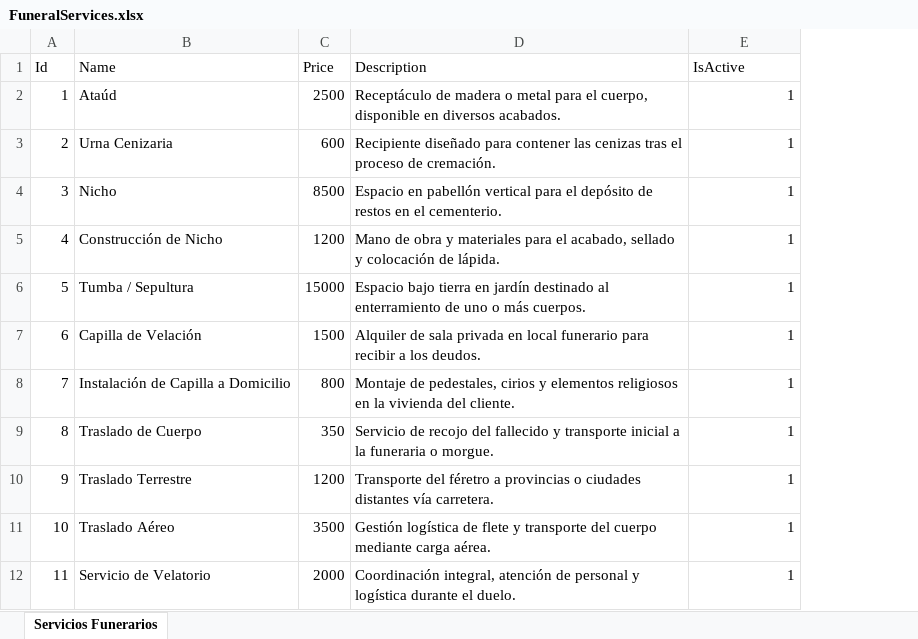
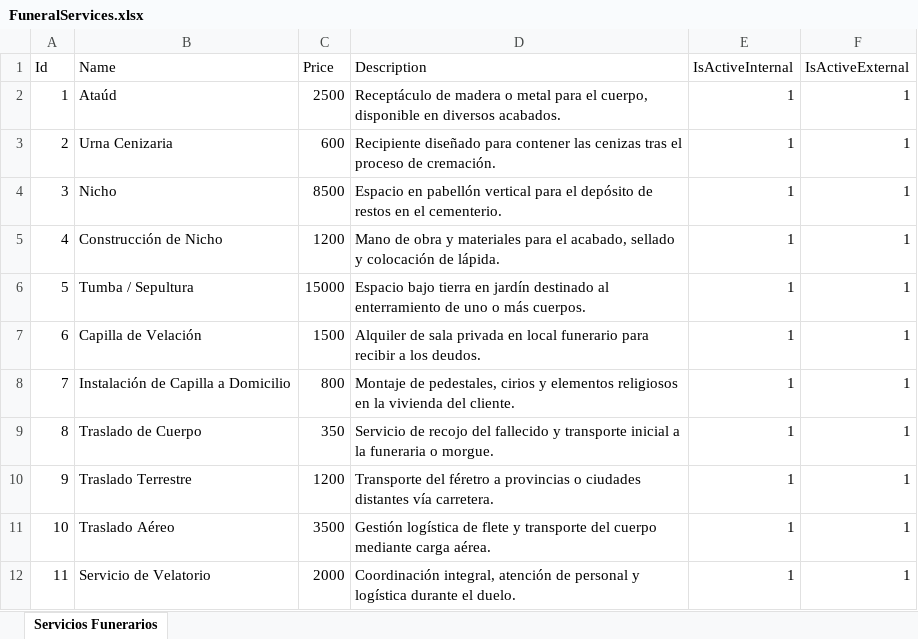
Before and after one commit to Loleao/ContratosYReembolsos, an Excel workbook: ContratosYReembolsos/Data/SeedData/FuneralServices.xlsx, sheet Servicios Funerarios, drawn as a sheet; only a part is shown; values as stored, in another font and other column widths than the file's, no borders; table styles not drawn; the diff names each change by its address in the sheet, - before the commit and + after, or states it on an @@ line.

```diff
--- a/ContratosYReembolsos/Data/SeedData/FuneralServices.xlsx (sheet Servicios Funerarios)
+++ b/ContratosYReembolsos/Data/SeedData/FuneralServices.xlsx (sheet Servicios Funerarios)
+column F (IsActiveExternal), rows 2-12: all 1
-E1: IsActive
+E1: IsActiveInternal
```
Also changed, not shown: 44 other files.
